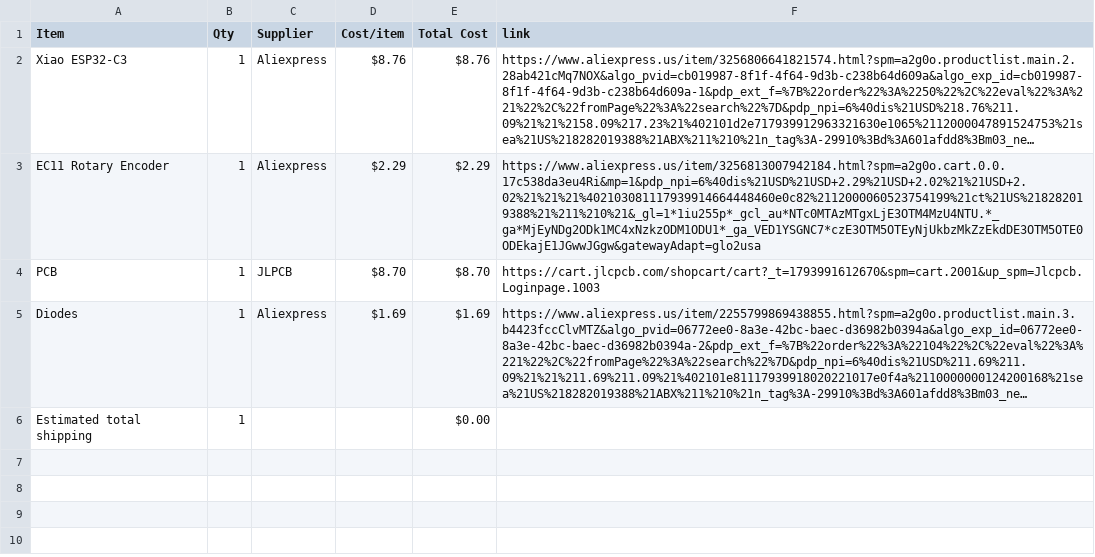
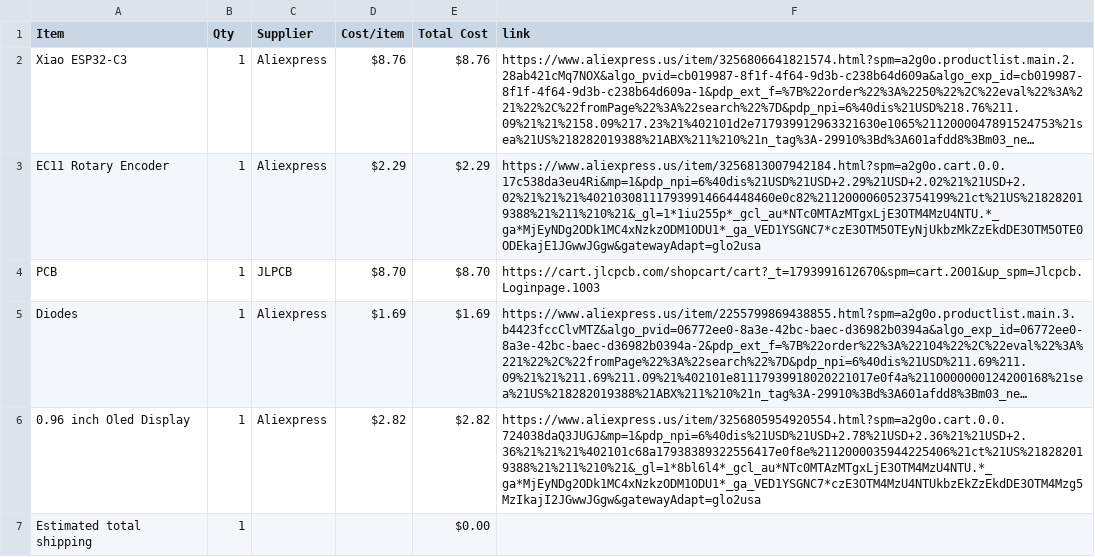
Before and after one commit to jtylerengineering/devpad, a CSV file: BOM.csv, drawn as a sheet; long unchanged cells end in …; the diff names each change by its address in the sheet, - before the commit and + after, or states it on an @@ line.

Commit message:
Sync DevPad from Half Life

```diff
--- a/BOM.csv
+++ b/BOM.csv
+row 6: 0.96 inch Oled Display | 1 | Aliexpress | $2.82 | $2.82 | https://www.aliexpress.us/item/3256805954920554.html?spm=a2g0o.cart.0.0.724038daQ3JUGJ&mp=1&pdp_npi=6%40dis%21USD%21USD+2.78%21USD+2.36%21%21USD+2.36%21%21%21%402101c68a17938389322556417e0f8e%2112000035944225406%21ct%21US%218282019388%21%211%210%21&_gl=1*8bl6l4*_gcl_au*NTc0MTAzMTgxLjE3OTM4MzU4NTU.*_ga*MjEyNDg2ODk1MC4xNzkzODM1ODU1*_ga_VED1YSGNC7*czE3OTM4MzU4NTUkbzEkZzEkdDE3OTM4Mzg5MzIkajI2JGwwJGgw&gatewayAdapt=glo2usa
```
